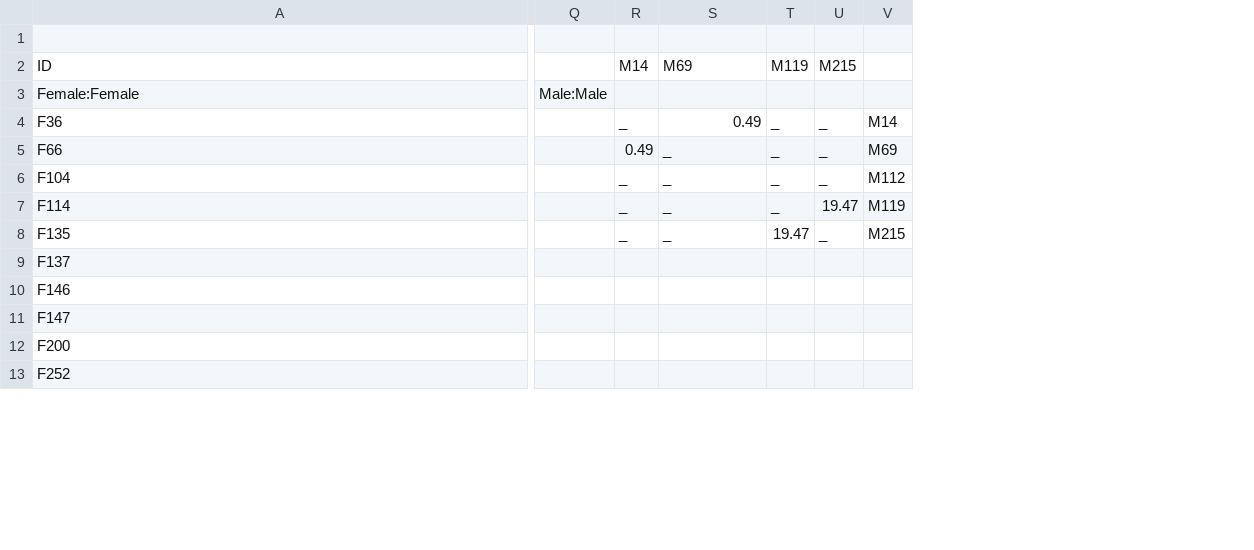
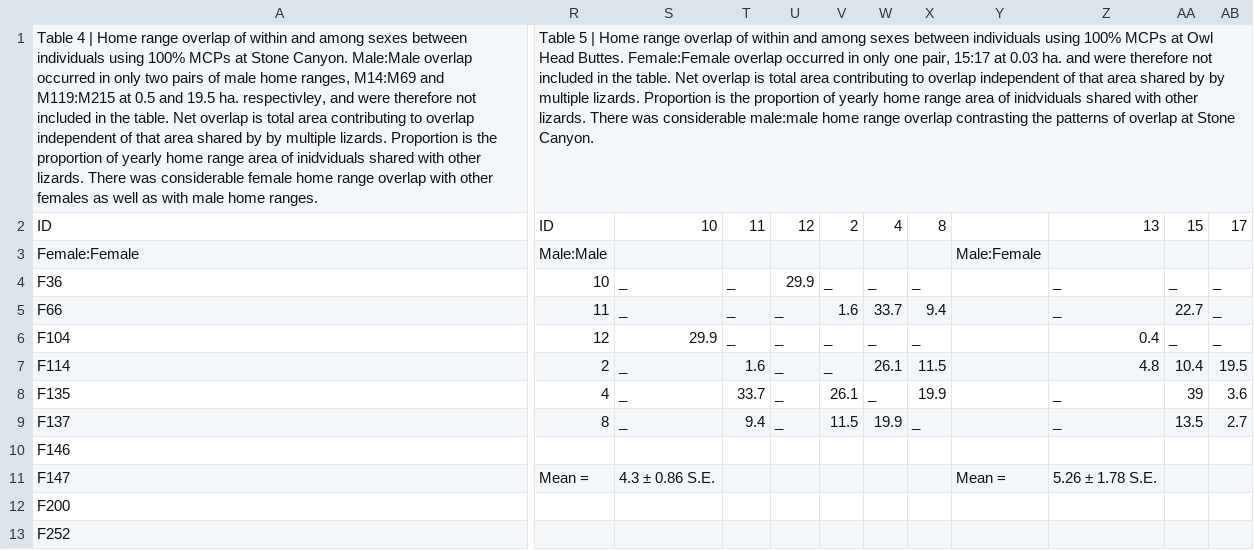
Before and after one commit to Drymarchon87/Heloderma-Spatial, a CSV file: HR_Overlap.csv, drawn as a sheet; only a part is shown, gaps mark what is left out; removed rows and columns are numbered as before the commit, all else as after; rows hold the shown columns only; the diff covers the shown part only; the diff names each change by its address in the sheet, - before the commit and + after, or states it on an @@ line.

```diff
--- a/HR_Overlap.csv
+++ b/HR_Overlap.csv
-column R, rows 2-8: M14 |  | _ | 0.49 | _ | _ | _
-column V, rows 4-8: M14 | M69 | M112 | M119 | M215
+column V, rows 2-9: 2 |  | _ | 1.6 | _ | _ | 26.1 | 11.5
+column W, rows 2-9: 4 |  | _ | 33.7 | _ | 26.1 | _ | 19.9
+column X, rows 2-9: 8 |  | _ | 9.4 | _ | 11.5 | 19.9 | _
+column Y, rows 3-11: Male:Female |  |  |  |  |  |  |  | Mean =
+column Z, rows 2-11: 13 |  | _ | _ | 0.4 | 4.8 | _ | _ |  | 5.26 ± 1.78 S.E.
+column AA, rows 2-9: 15 |  | _ | 22.7 | _ | 10.4 | 39 | 13.5
+column AB, rows 2-9: 17 |  | _ | _ | _ | 19.5 | 3.6 | 2.7
-row 1: (empty)
+row 1: Table 4 | Home range overlap of within and among sexes between individuals using 100% MCPs at Stone Canyon. Male:Male overlap occurred in only two pairs of male home ranges, M14:M69 and M119:M215 at 0.5 and 19.5 ha. respectivley, and were therefore not included in the table. Net overlap is total area contributing to overlap independent of that area shared by by multiple lizards. Proportion is the proportion of yearly home range area of inidviduals shared with other lizards. There was considerable female home range overlap with other females as well as with male home ranges. | Table 5 | Home range overlap of within and among sexes between individuals using 100% MCPs at Owl Head Buttes. Female:Female overlap occurred in only one pair, 15:17 at 0.03 ha. and were therefore not included in the table. Net overlap is total area contributing to overlap independent of that area shared by by multiple lizards. Proportion is the proportion of yearly home range area of inidviduals shared with other lizards. There was considerable male:male home range overlap contrasting the patterns of overlap at Stone Canyon.
-R2: (empty)
+R2: ID
-S2: M69
+S2: 10
-T2: M119
+T2: 11
-U2: M215
+U2: 12
-R4: (empty)
+R4: 10
-S4: 0.49
+S4: _
-U4: _
+U4: 29.9
-R5: (empty)
+R5: 11
-R6: (empty)
+R6: 12
-S6: _
+S6: 29.9
-R7: (empty)
+R7: 2
-T7: _
+T7: 1.6
-U7: 19.47
+U7: _
-R8: (empty)
+R8: 4
-T8: 19.47
+T8: 33.7
-R9: (empty)
+R9: 8
-S9: (empty)
+S9: _
-T9: (empty)
+T9: 9.4
-U9: (empty)
+U9: _
-R11: (empty)
+R11: Mean =
-S11: (empty)
+S11: 4.3 ± 0.86 S.E.
```
Also changed, not shown: 1 added column and 43 edited cells elsewhere in this file, 5 other files.
